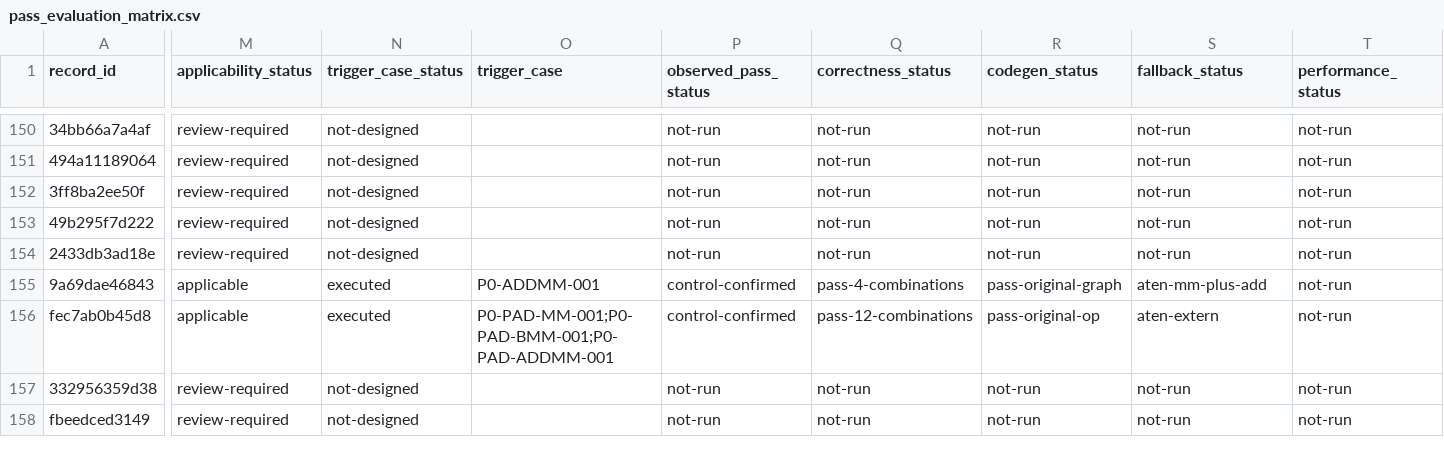
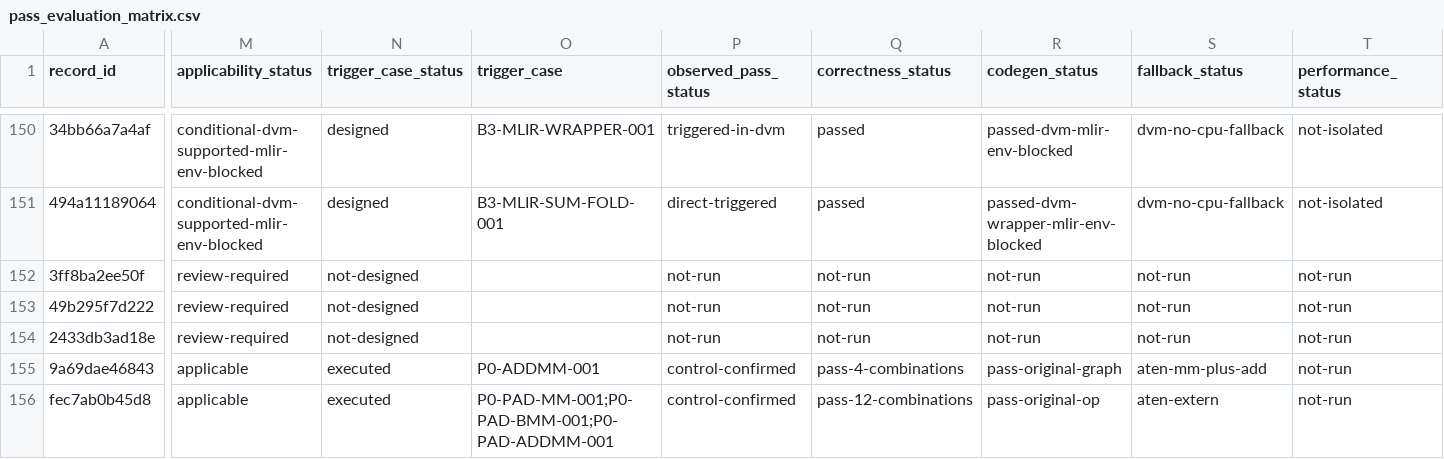
Before and after one commit to Beaver2323/Subgraph-Fusion-Pass-Optimization, a CSV file: report/pass_src_20260820/pass_evaluation_matrix.csv, drawn as a sheet; only a part is shown, gaps mark what is left out; the shorter side is filled out with more unchanged rows; the diff covers the shown part only; the diff names each change by its address in the sheet, - before the commit and + after, or states it on an @@ line.

Commit message:
docs: close B3 DVM and MLIR pass audit

```diff
--- a/report/pass_src_20260820/pass_evaluation_matrix.csv
+++ b/report/pass_src_20260820/pass_evaluation_matrix.csv
-M150:M151 (applicability_status): review-required
+M150:M151 (applicability_status): conditional-dvm-supported-mlir-env-blocked
-N150:N151 (trigger_case_status): not-designed
+N150:N151 (trigger_case_status): designed
-O150 (trigger_case): (empty)
+O150 (trigger_case): B3-MLIR-WRAPPER-001
-P150 (observed_pass_status): not-run
+P150 (observed_pass_status): triggered-in-dvm
-Q150:Q151 (correctness_status): not-run
+Q150:Q151 (correctness_status): passed
-R150 (codegen_status): not-run
+R150 (codegen_status): passed-dvm-mlir-env-blocked
-S150:S151 (fallback_status): not-run
+S150:S151 (fallback_status): dvm-no-cpu-fallback
-T150:T151 (performance_status): not-run
+T150:T151 (performance_status): not-isolated
-O151 (trigger_case): (empty)
+O151 (trigger_case): B3-MLIR-SUM-FOLD-001
-P151 (observed_pass_status): not-run
+P151 (observed_pass_status): direct-triggered
-R151 (codegen_status): not-run
+R151 (codegen_status): passed-dvm-wrapper-mlir-env-blocked
```
Also changed, not shown: 82 edited cells elsewhere in this file, 10 other files.
